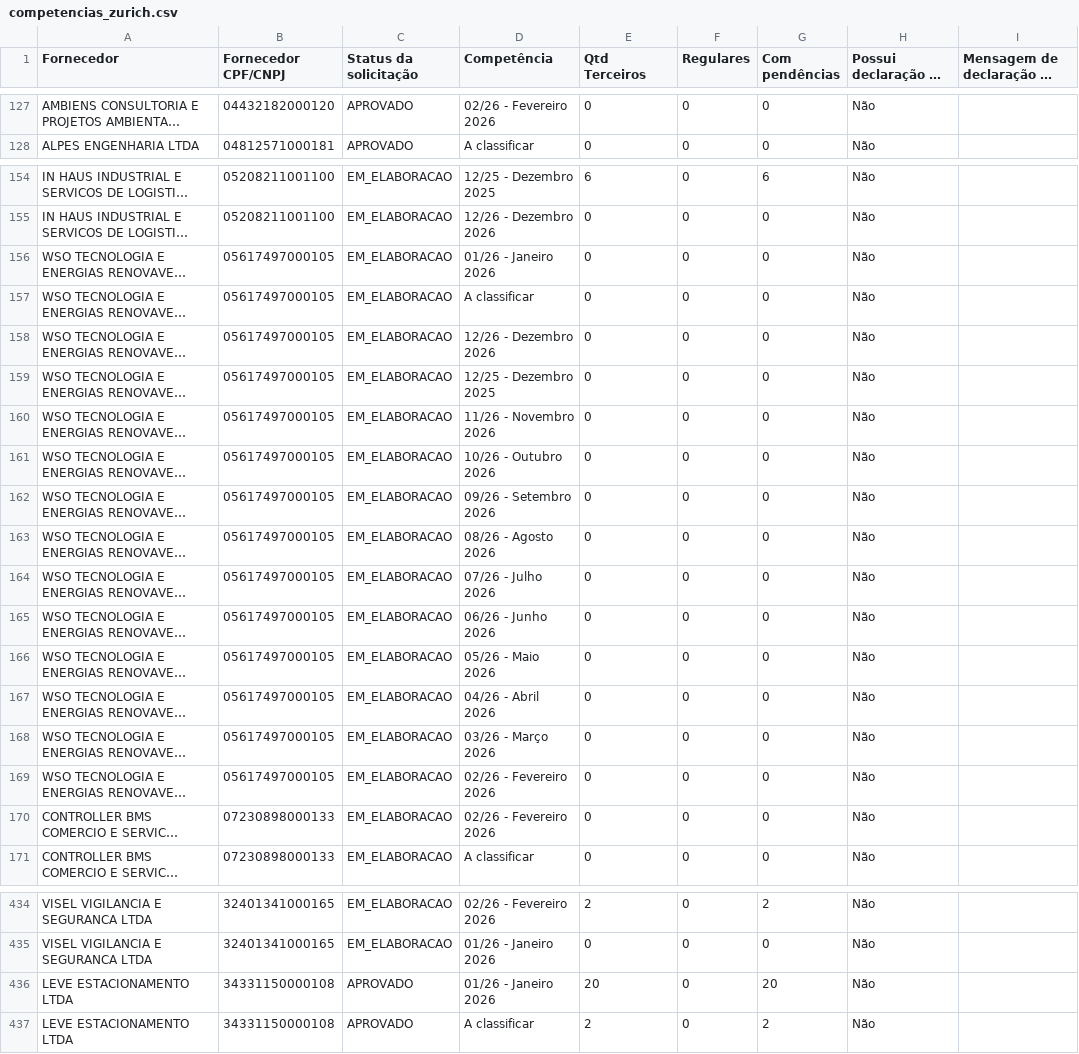
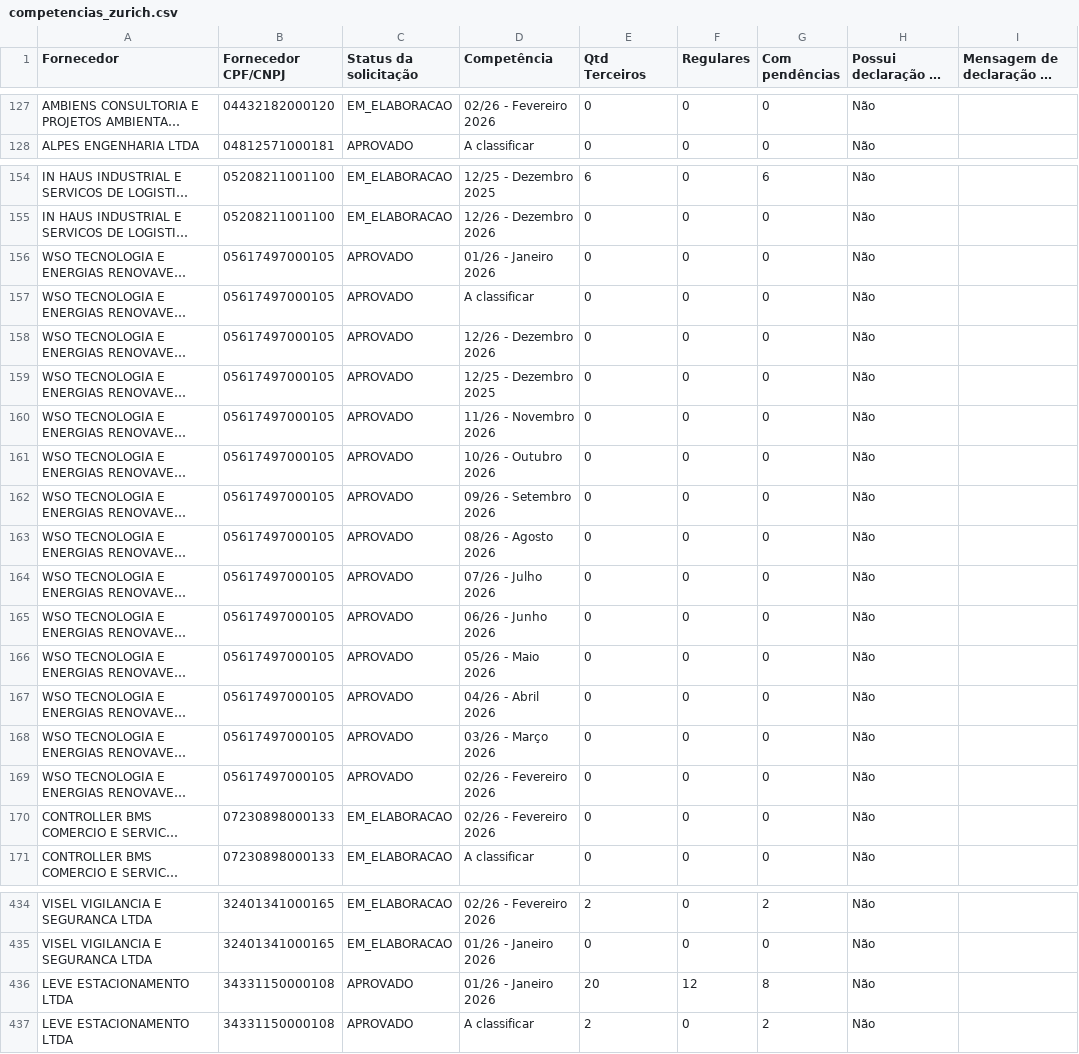
Before and after one commit to gabrillvital-crypto/ClaudeGL, a CSV file: dashboard-react/public/data/competencias_zurich.csv, drawn as a sheet; only a part is shown, gaps mark what is left out; long unchanged cells end in …; the diff covers the shown part only; the diff names each change by its address in the sheet, - before the commit and + after, or states it on an @@ line.

```diff
--- a/dashboard-react/public/data/competencias_zurich.csv
+++ b/dashboard-react/public/data/competencias_zurich.csv
-C127 (Status da solicitação): APROVADO
+C127 (Status da solicitação): EM_ELABORACAO
-C156:C169 (Status da solicitação): EM_ELABORACAO
+C156:C169 (Status da solicitação): APROVADO
-F436 (Regulares): 0
+F436 (Regulares): 12
-G436 (Com pendências): 20
+G436 (Com pendências): 8
```
Also changed, not shown: 111 edited cells elsewhere in this file, 2 other files.
